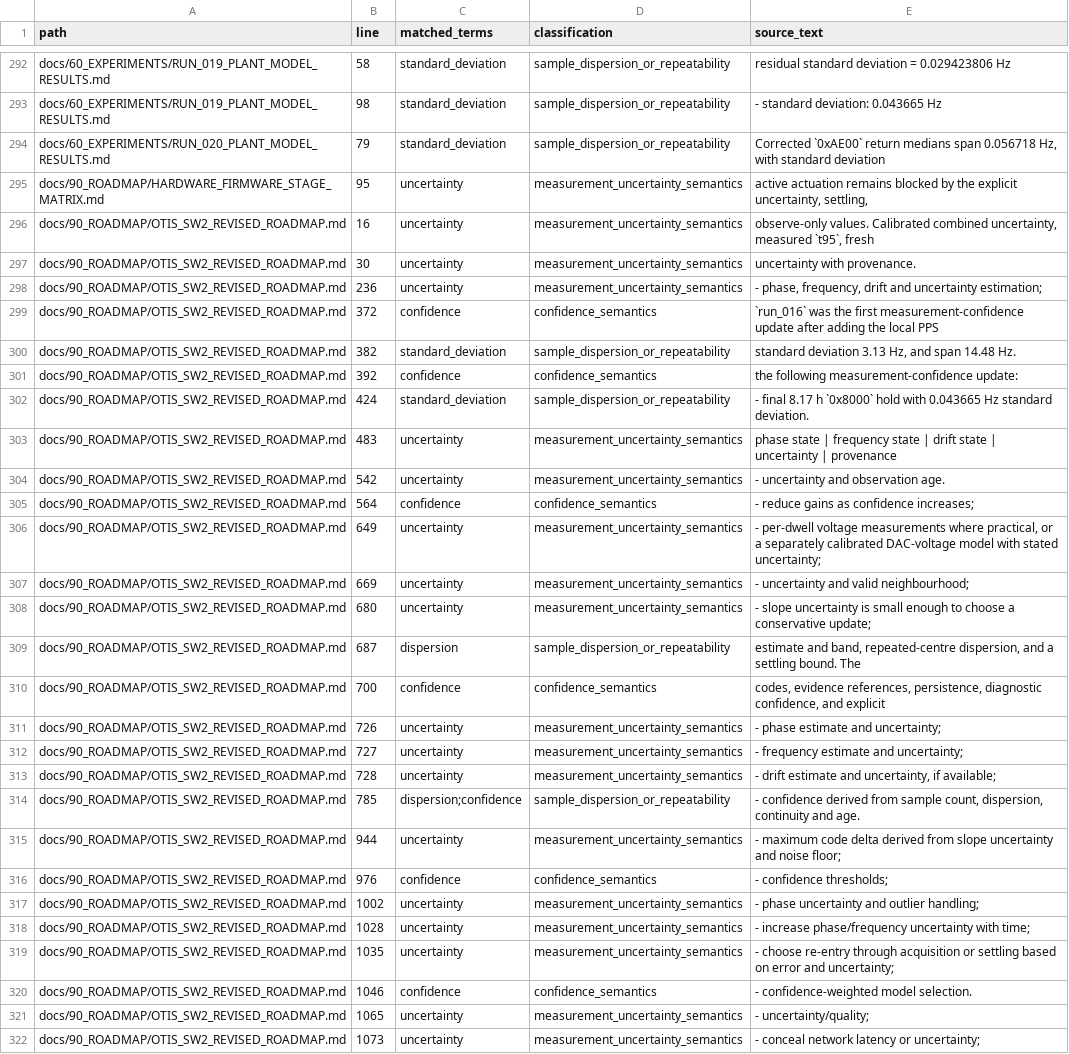
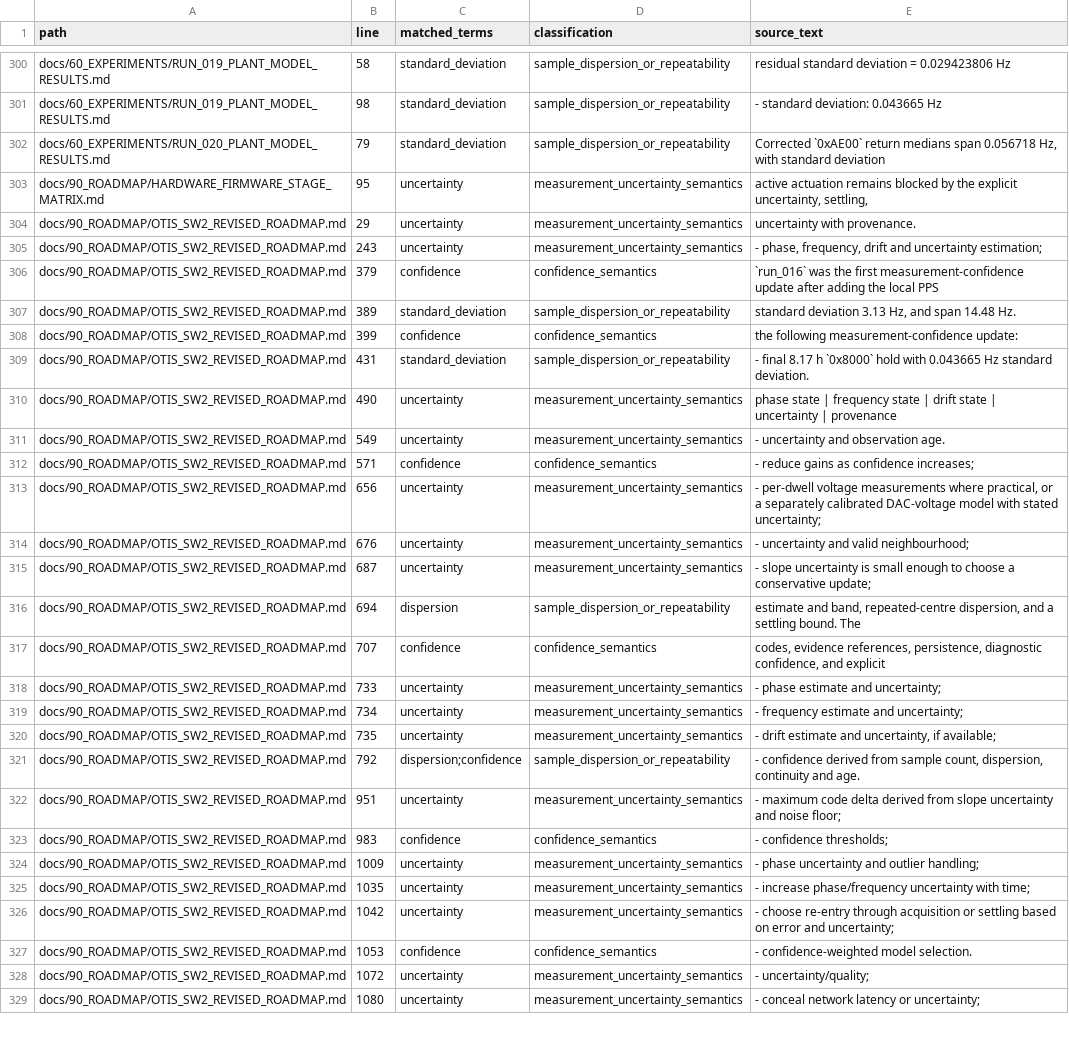
Before and after one commit to flynnr2/OTIS, a CSV file: derived/measurement_semantics_usage_inventory.csv, drawn as a sheet; only a part is shown, gaps mark what is left out; removed rows and columns are numbered as before the commit, all else as after; the diff covers the shown part only; the diff names each change by its address in the sheet, - before the commit and + after, or states it on an @@ line.

Commit message:
docs: refresh measurement semantics inventory

```diff
--- a/derived/measurement_semantics_usage_inventory.csv
+++ b/derived/measurement_semantics_usage_inventory.csv
-row 296: docs/90_ROADMAP/OTIS_SW2_REVISED_ROADMAP.md | 16 | uncertainty | measurement_uncertainty_semantics | observe-only values. Calibrated combined uncertainty, measured `t95`, fresh
-B304 (line): 30
+B304 (line): 29
-B305 (line): 236
+B305 (line): 243
-B306 (line): 372
+B306 (line): 379
-B307 (line): 382
+B307 (line): 389
-B308 (line): 392
+B308 (line): 399
-B309 (line): 424
+B309 (line): 431
-B310 (line): 483
+B310 (line): 490
-B311 (line): 542
+B311 (line): 549
-B312 (line): 564
+B312 (line): 571
-B313 (line): 649
+B313 (line): 656
-B314 (line): 669
+B314 (line): 676
-B315 (line): 680
+B315 (line): 687
-B316 (line): 687
+B316 (line): 694
-B317 (line): 700
+B317 (line): 707
-B318 (line): 726
+B318 (line): 733
-B319 (line): 727
+B319 (line): 734
-B320 (line): 728
+B320 (line): 735
-B321 (line): 785
+B321 (line): 792
-B322 (line): 944
+B322 (line): 951
-B323 (line): 976
+B323 (line): 983
-B324 (line): 1002
+B324 (line): 1009
-B325 (line): 1028
+B325 (line): 1035
-B326 (line): 1035
+B326 (line): 1042
-B327 (line): 1046
+B327 (line): 1053
-B328 (line): 1065
+B328 (line): 1072
-B329 (line): 1073
+B329 (line): 1080
```
Also changed, not shown: 8 added rows, 2 removed rows and 19 edited cells elsewhere in this file.
